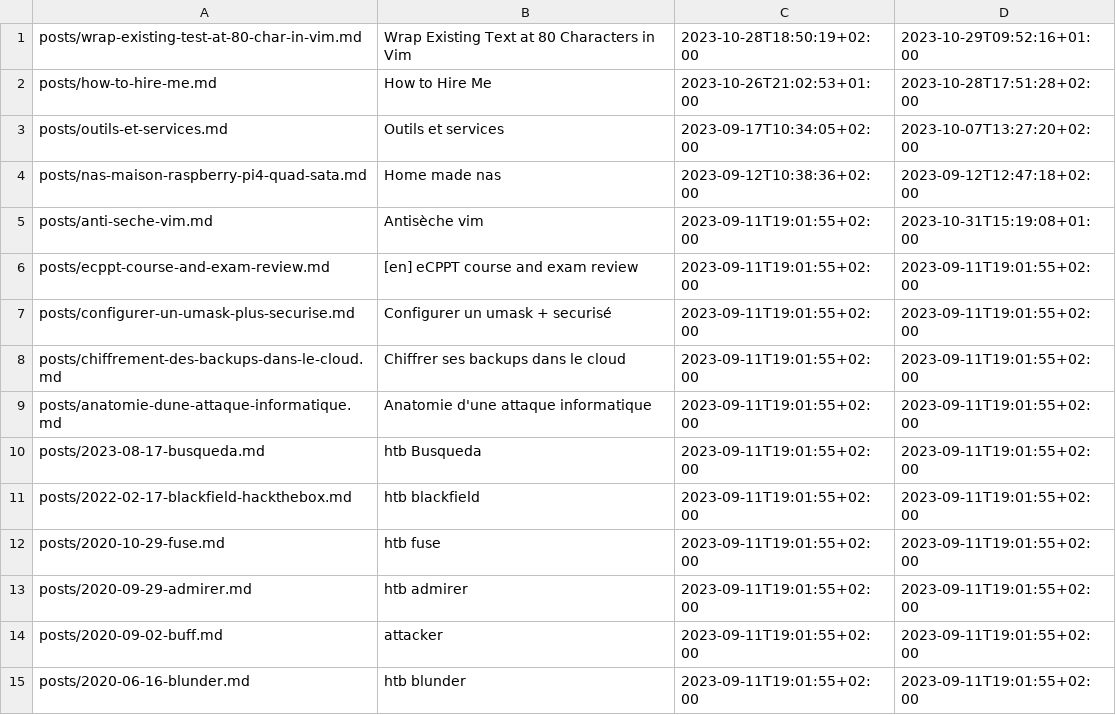
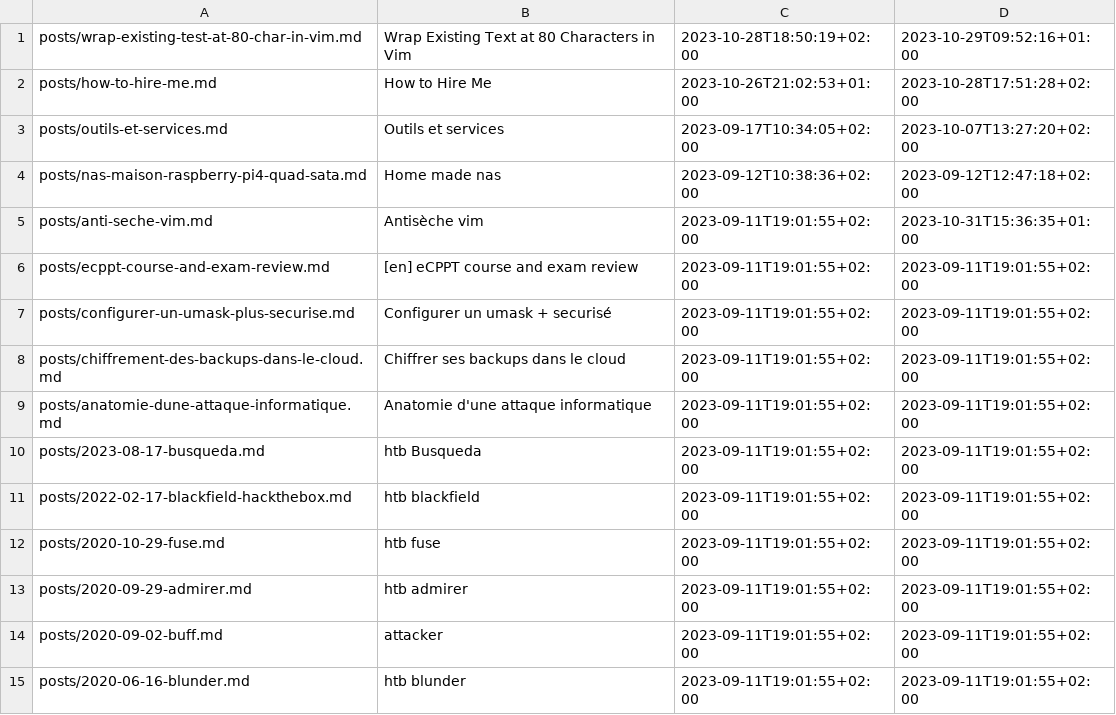
Before and after one commit to ebsd/3r1c.net, a TSV file: build/posts.tsv, drawn as a sheet.

```diff
--- a/build/posts.tsv
+++ b/build/posts.tsv
@@ -4,3 +4,3 @@ posts/outils-et-services.md	Outils et services	2023-09-17T10:34:05+02:00	2023-10
 posts/nas-maison-raspberry-pi4-quad-sata.md	Home made  nas	2023-09-12T10:38:36+02:00	2023-09-12T12:47:18+02:00
-posts/anti-seche-vim.md	Antisèche vim	2023-09-11T19:01:55+02:00	2023-10-31T15:19:08+01:00
+posts/anti-seche-vim.md	Antisèche vim	2023-09-11T19:01:55+02:00	2023-10-31T15:36:35+01:00
 posts/ecppt-course-and-exam-review.md	[en] eCPPT course and exam review	2023-09-11T19:01:55+02:00	2023-09-11T19:01:55+02:00
```
Also changed, not shown: 4 other files.
